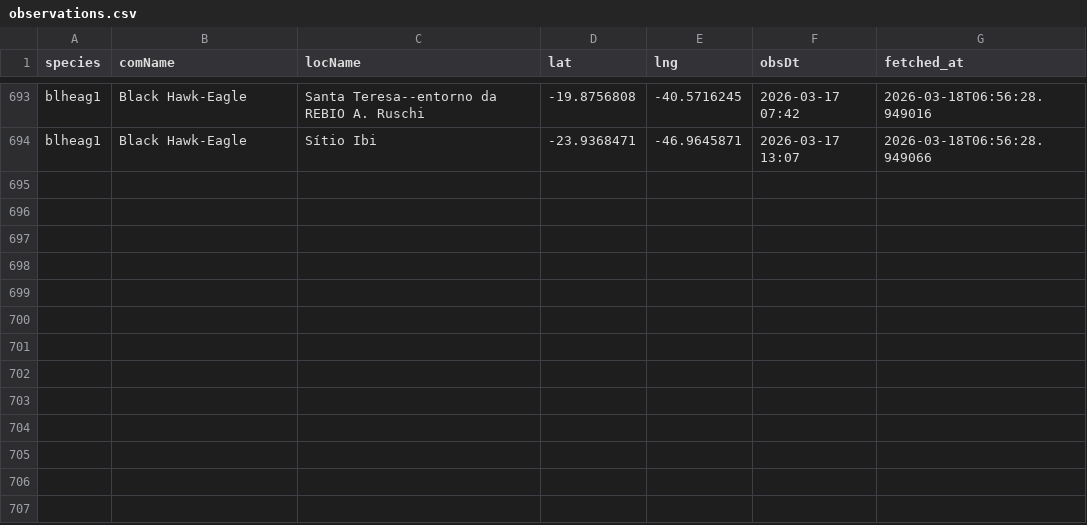
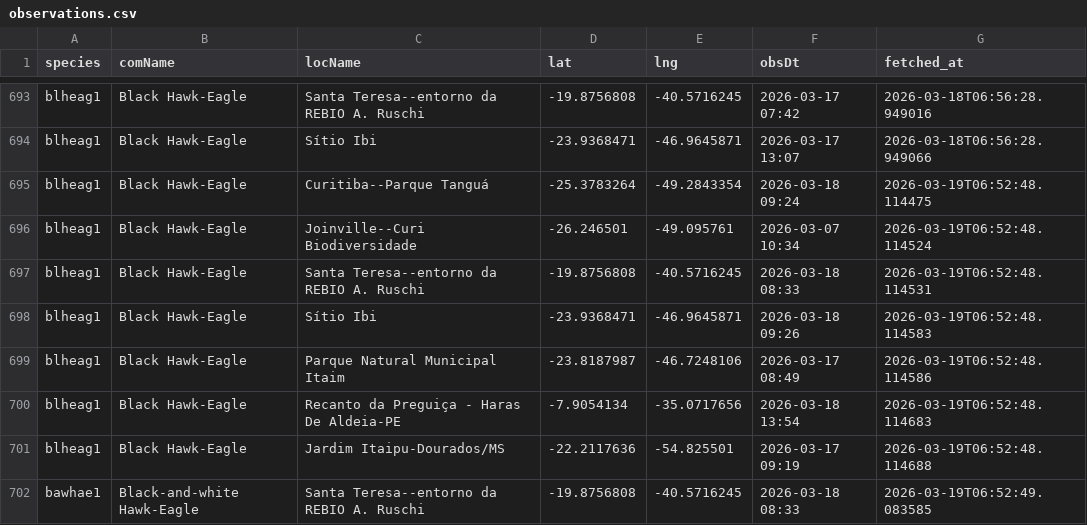
Before and after one commit to LucasEmerickTorrezani/ebird-aguias-de-penacho-dashboard, a CSV file: data/observations.csv, drawn as a sheet; only a part is shown, gaps mark what is left out; the diff names each change by its address in the sheet, - before the commit and + after, or states it on an @@ line.

```diff
--- a/data/observations.csv
+++ b/data/observations.csv
+row 695: blheag1 | Black Hawk-Eagle | Curitiba--Parque Tanguá | -25.3783264 | -49.2843354 | 2026-03-18 09:24 | 2026-03-19T06:52:48.114475
+row 696: blheag1 | Black Hawk-Eagle | Joinville--Curi Biodiversidade | -26.246501 | -49.095761 | 2026-03-07 10:34 | 2026-03-19T06:52:48.114524
+row 697: blheag1 | Black Hawk-Eagle | Santa Teresa--entorno da REBIO A. Ruschi | -19.8756808 | -40.5716245 | 2026-03-18 08:33 | 2026-03-19T06:52:48.114531
+row 698: blheag1 | Black Hawk-Eagle | Sítio Ibi | -23.9368471 | -46.9645871 | 2026-03-18 09:26 | 2026-03-19T06:52:48.114583
+row 699: blheag1 | Black Hawk-Eagle | Parque Natural Municipal Itaim | -23.8187987 | -46.7248106 | 2026-03-17 08:49 | 2026-03-19T06:52:48.114586
+row 700: blheag1 | Black Hawk-Eagle | Recanto da Preguiça - Haras De Aldeia-PE | -7.9054134 | -35.0717656 | 2026-03-18 13:54 | 2026-03-19T06:52:48.114683
+row 701: blheag1 | Black Hawk-Eagle | Jardim Itaipu-Dourados/MS | -22.2117636 | -54.825501 | 2026-03-17 09:19 | 2026-03-19T06:52:48.114688
+row 702: bawhae1 | Black-and-white Hawk-Eagle | Santa Teresa--entorno da REBIO A. Ruschi | -19.8756808 | -40.5716245 | 2026-03-18 08:33 | 2026-03-19T06:52:49.083585
```
